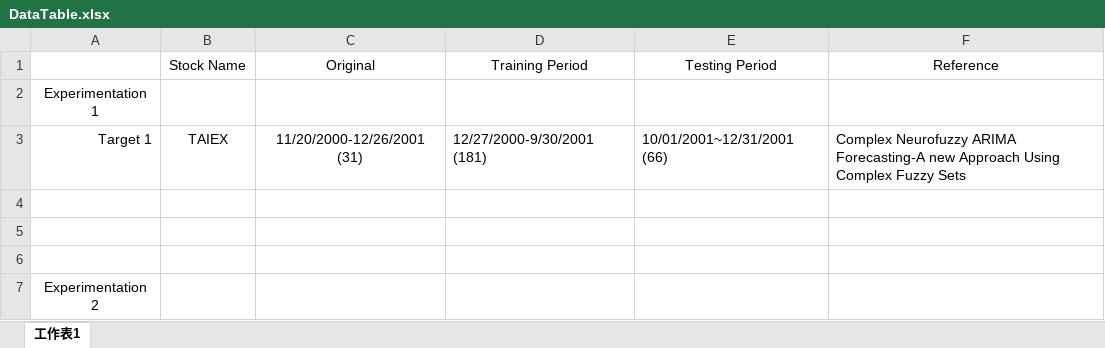
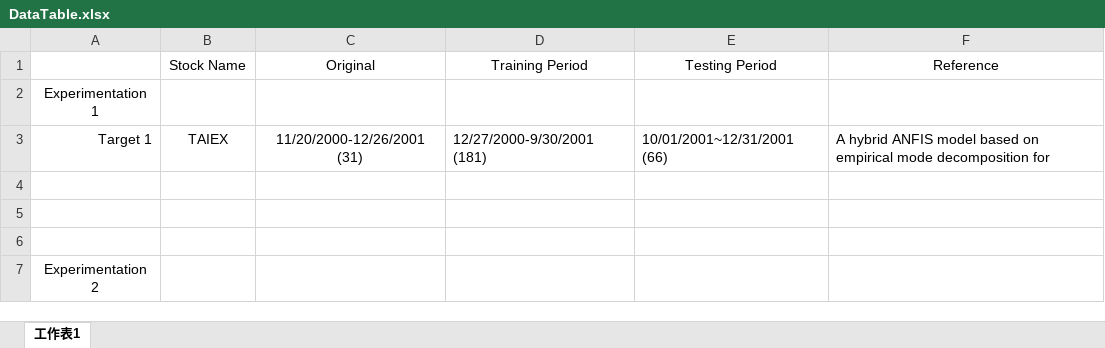
Before and after one commit to add11013/AI, an Excel workbook: Master Dissertation/Data/DataTable.xlsx, sheet 工作表1, drawn as a sheet; only a part is shown; values as stored, in another font and other column widths than the file's, no borders; the diff names each change by its address in the sheet, - before the commit and + after, or states it on an @@ line.

```diff
--- a/Master Dissertation/Data/DataTable.xlsx (sheet 工作表1)
+++ b/Master Dissertation/Data/DataTable.xlsx (sheet 工作表1)
-F3 (Reference): Complex Neurofuzzy ARIMA Forecasting-A new Approach Using Complex Fuzzy Sets
+F3 (Reference): A hybrid ANFIS model based on empirical mode decomposition for
```
Also changed, not shown: 6 other files.
